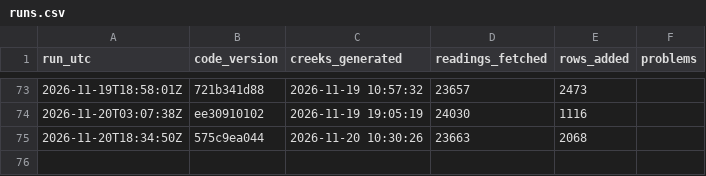
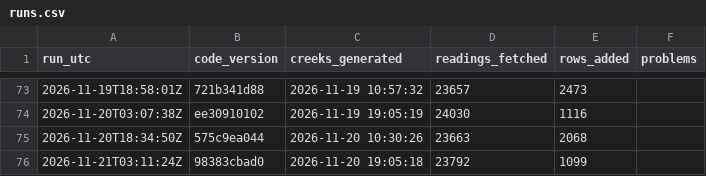
Before and after one commit to OneShorelineSMC/fews-data-archive, a CSV file: meta/runs.csv, drawn as a sheet; only a part is shown, gaps mark what is left out.

```diff
--- a/meta/runs.csv
+++ b/meta/runs.csv
@@ -75 +75,2 @@ run_utc,code_version,creeks_generated,readings_fetched,rows_added,problems
 2026-11-20T18:34:50Z,575c9ea044,2026-11-20 10:30:26,23663,2068,
+2026-11-21T03:11:24Z,98383cbad0,2026-11-20 19:05:18,23792,1099,
```
Also changed, not shown: events/events.csv, events/issued.csv, 2 other files.
